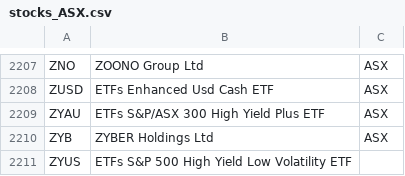
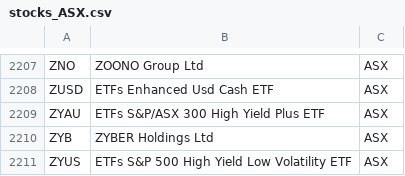
Before and after one commit to Strayy/investment-manager, a CSV file: server/seed_data/stocks_ASX.csv, drawn as a sheet; only a part is shown, gaps mark what is left out.

Commit message:
added endpoint for seeding stocks

```diff
--- a/server/seed_data/stocks_ASX.csv
+++ b/server/seed_data/stocks_ASX.csv
@@ -2210,2 +2210,2 @@ ZYAU,ETFs S&P/ASX 300 High Yield Plus ETF,ASX
 ZYB,ZYBER Holdings Ltd,ASX
-ZYUS,ETFs S&P 500 High Yield Low Volatility ETF
+ZYUS,ETFs S&P 500 High Yield Low Volatility ETF, ASX
```
Also changed, not shown: 5 other files.
